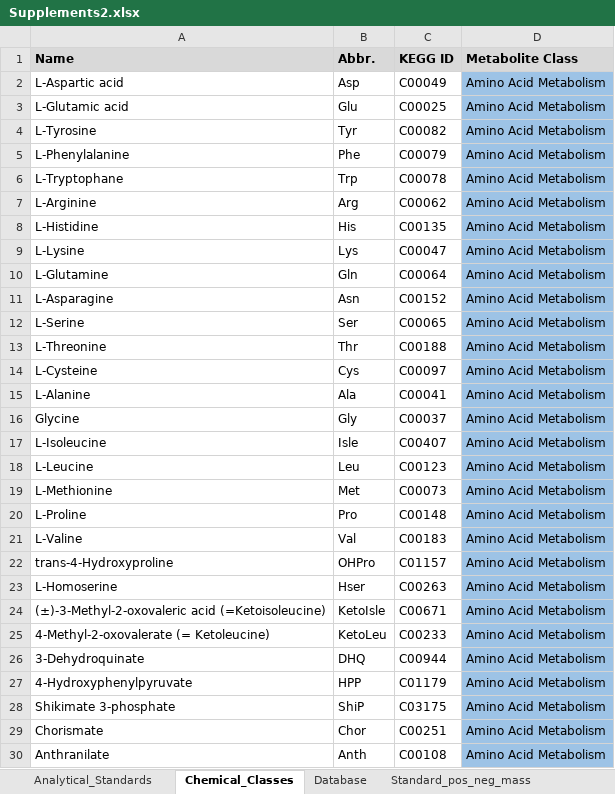
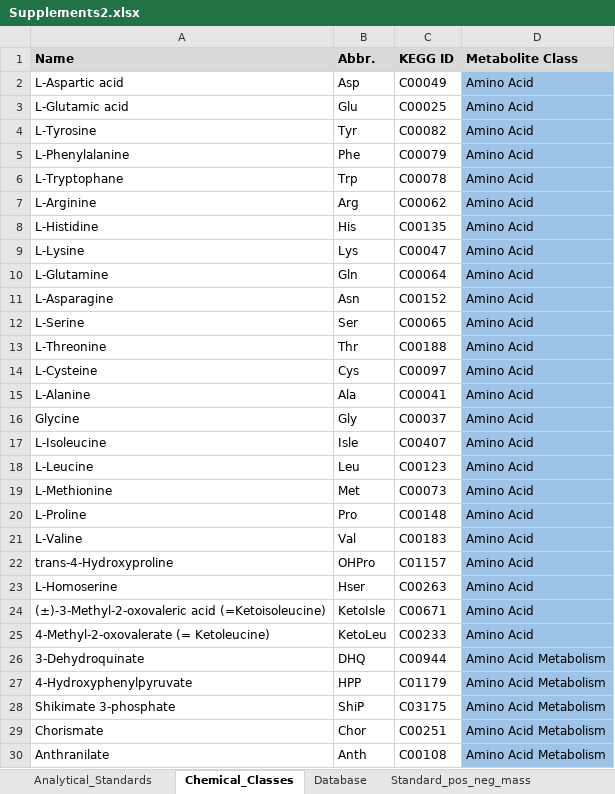
Before and after one commit to nfarke/Systematic-analysis-of-in-source-modifications-of-primary-metabolites-during-FI-MS, an Excel workbook: fig2/Supplements2.xlsx, sheet Chemical_Classes, drawn as a sheet; only a part is shown; values as stored, in another font and other column widths than the file's, no borders; the diff covers the shown part only; the diff names each change by its address in the sheet, - before the commit and + after, or states it on an @@ line.

```diff
--- a/fig2/Supplements2.xlsx (sheet Chemical_Classes)
+++ b/fig2/Supplements2.xlsx (sheet Chemical_Classes)
-D2:D25 (Metabolite Class): Amino Acid Metabolism
+D2:D25 (Metabolite Class): Amino Acid
```
Also changed, not shown: 33 edited cells and cell formats elsewhere in this sheet, sheet ADP, other sheet tabs, 4 other files.
